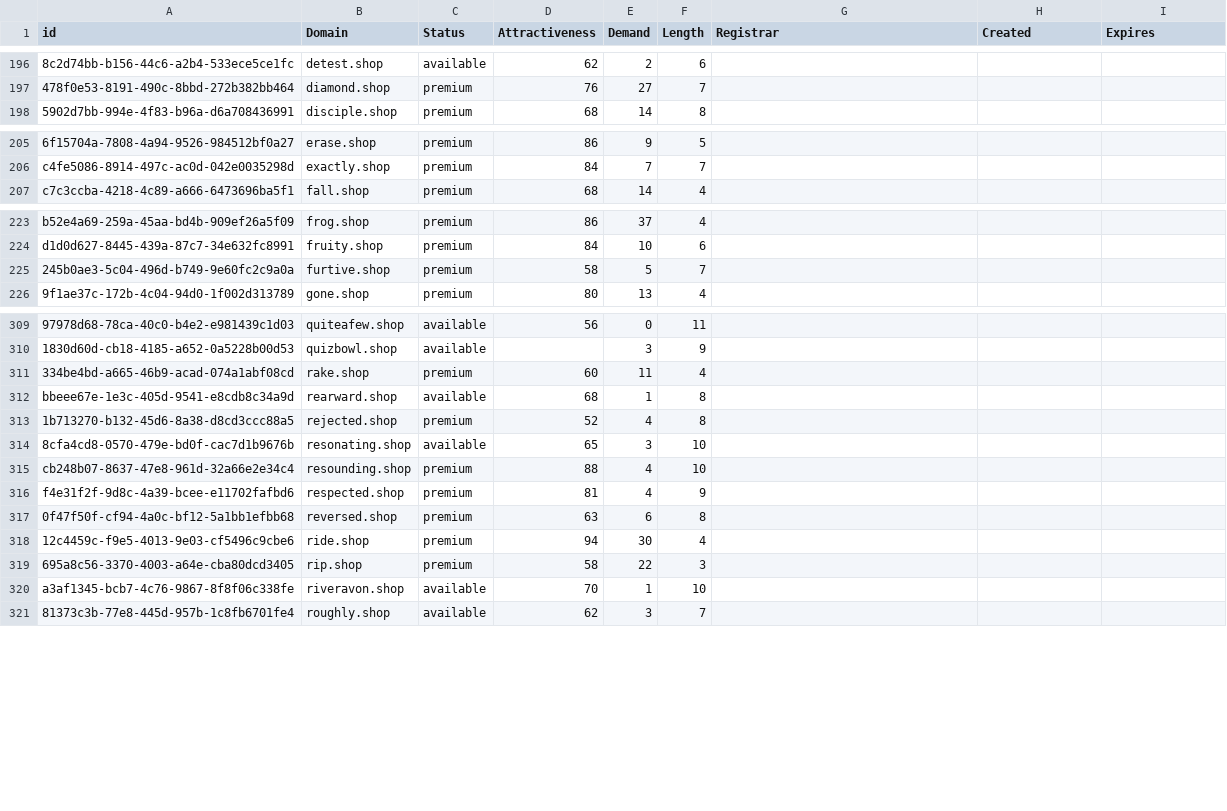
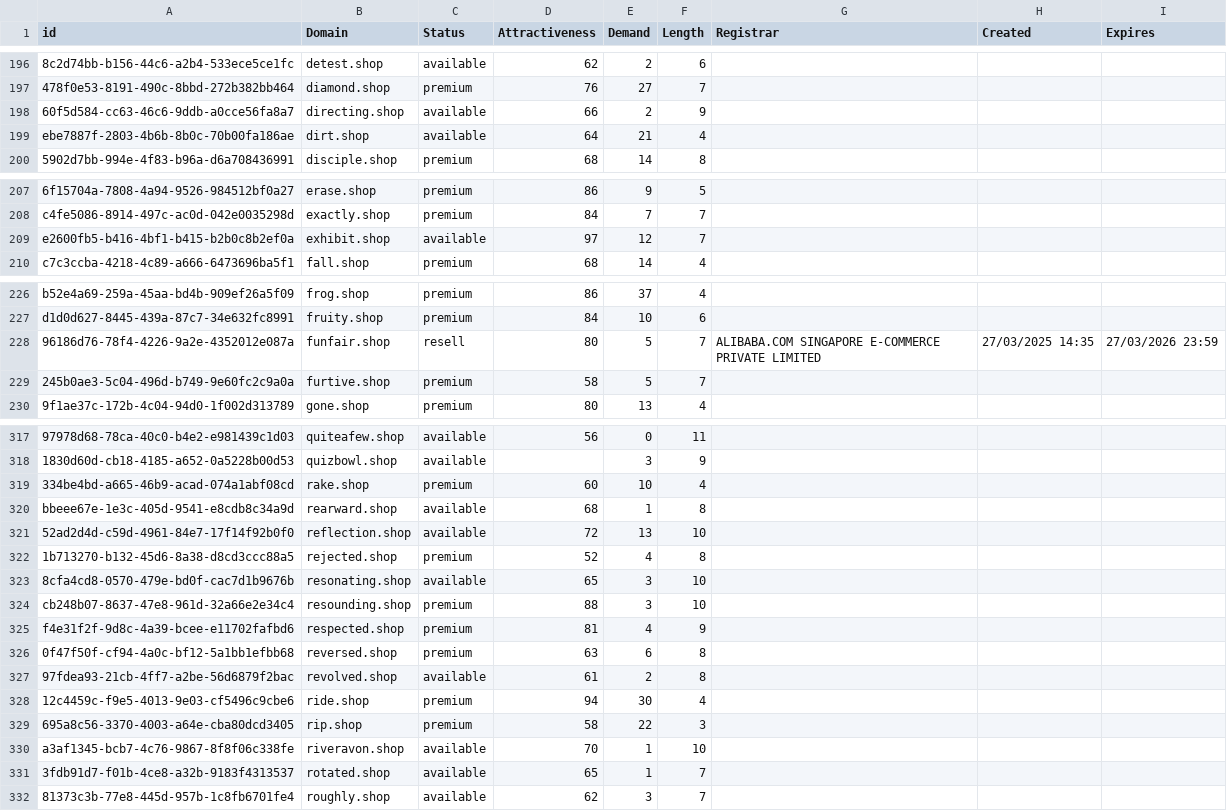
Before and after one commit to UniqueDomains/shop-oneword-domains, a CSV file: shop.csv, drawn as a sheet; only a part is shown, gaps mark what is left out; addresses are those after the commit; the diff covers the shown part only; the diff names each change by its address in the sheet, - before the commit and + after, or states it on an @@ line.

Commit message:
Domains update

```diff
--- a/shop.csv
+++ b/shop.csv
+row 198: 60f5d584-cc63-46c6-9ddb-a0cce56fa8a7 | directing.shop | available | 66 | 2 | 9
+row 199: ebe7887f-2803-4b6b-8b0c-70b00fa186ae | dirt.shop | available | 64 | 21 | 4
+row 209: e2600fb5-b416-4bf1-b415-b2b0c8b2ef0a | exhibit.shop | available | 97 | 12 | 7
+row 228: 96186d76-78f4-4226-9a2e-4352012e087a | funfair.shop | resell | 80 | 5 | 7 | ALIBABA.COM SINGAPORE E-COMMERCE PRIVATE LIMITED | 27/03/2025 14:35 | 27/03/2026 23:59
-E319 (Demand): 11
+E319 (Demand): 10
+row 321: 52ad2d4d-c59d-4961-84e7-17f14f92b0f0 | reflection.shop | available | 72 | 13 | 10
-E324 (Demand): 4
+E324 (Demand): 3
+row 327: 97fdea93-21cb-4ff7-a2be-56d6879f2bac | revolved.shop | available | 61 | 2 | 8
+row 331: 3fdb91d7-f01b-4ce8-a32b-9183f4313537 | rotated.shop | available | 65 | 1 | 7
```
Also changed, not shown: 5 added rows and 14 edited cells elsewhere in this file, 2 other files.
